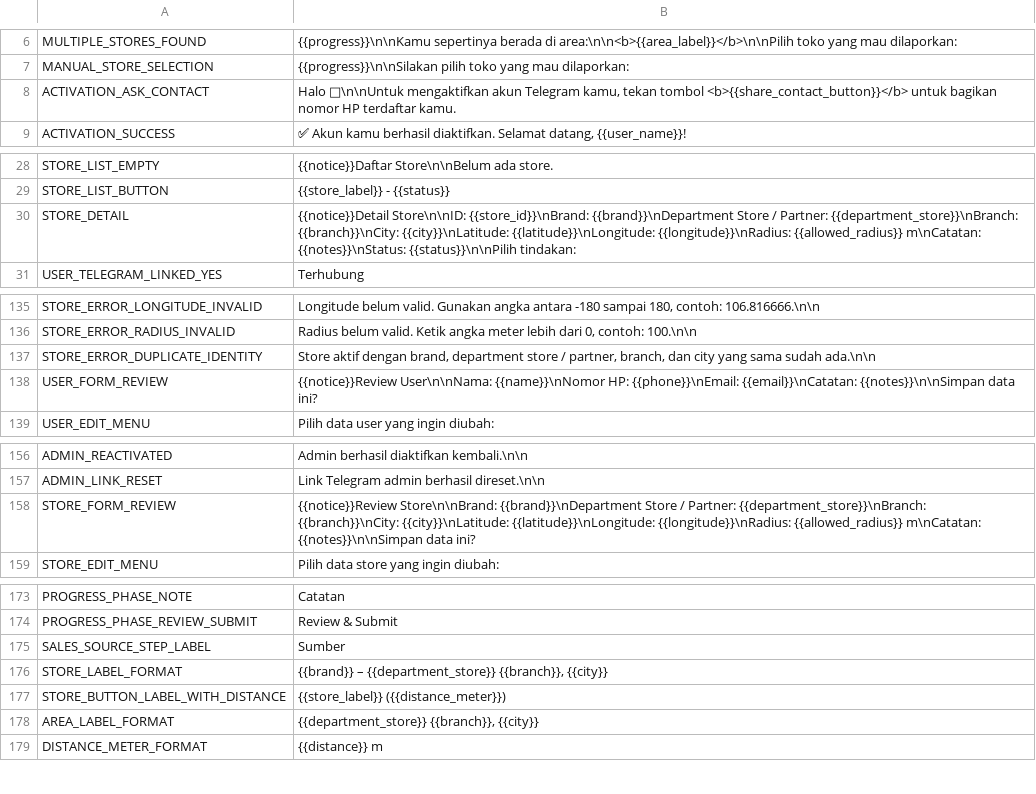
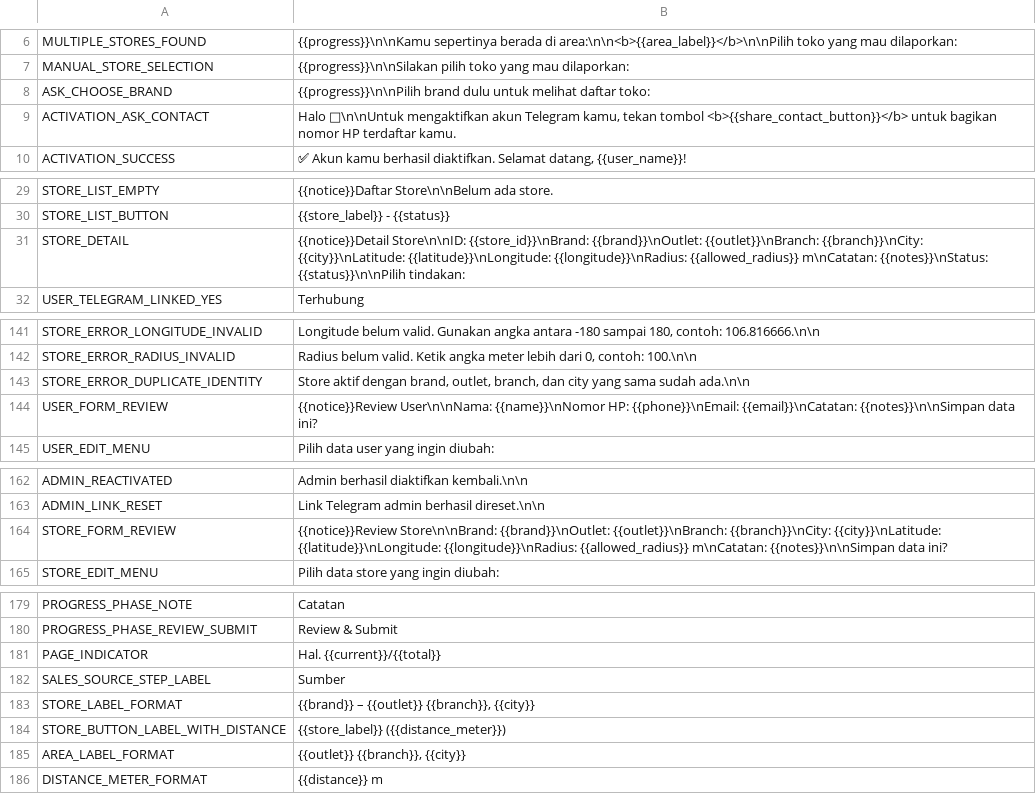
Before and after one commit to farocardician/issaDailyReport, a CSV file: Reference/ui_translate.csv, drawn as a sheet; only a part is shown, gaps mark what is left out; the diff covers the shown part only.

Commit message:
BrandFilteredPagination done

```diff
--- a/Reference/ui_translate.csv
+++ b/Reference/ui_translate.csv
@@ -7,2 +7,3 @@ MULTIPLE_STORES_FOUND,{{progress}}\n\nKamu sepertinya berada di area:\n\n<b>{{ar
 MANUAL_STORE_SELECTION,{{progress}}\n\nSilakan pilih toko yang mau dilaporkan:
+ASK_CHOOSE_BRAND,{{progress}}\n\nPilih brand dulu untuk melihat daftar toko:
 ACTIVATION_ASK_CONTACT,"Halo 👋\n\nUntuk mengaktifkan akun Telegram kamu, tekan tombol <b>{{share_contact_button}}</b> untuk bagikan nomor HP terdaftar kamu."
@@ -29,3 +30,3 @@ STORE_LIST_EMPTY,"{{notice}}Daftar Store\n\nBelum ada store."
 STORE_LIST_BUTTON,{{store_label}} - {{status}}
-STORE_DETAIL,"{{notice}}Detail Store\n\nID: {{store_id}}\nBrand: {{brand}}\nDepartment Store / Partner: {{department_store}}\nBranch: {{branch}}\nCity: {{city}}\nLatitude: {{latitude}}\nLongitude: {{longitude}}\nRadius: {{allowed_radius}} m\nCatatan: {{notes}}\nStatus: {{status}}\n\nPilih tindakan:"
+STORE_DETAIL,"{{notice}}Detail Store\n\nID: {{store_id}}\nBrand: {{brand}}\nOutlet: {{outlet}}\nBranch: {{branch}}\nCity: {{city}}\nLatitude: {{latitude}}\nLongitude: {{longitude}}\nRadius: {{allowed_radius}} m\nCatatan: {{notes}}\nStatus: {{status}}\n\nPilih tindakan:"
 USER_TELEGRAM_LINKED_YES,Terhubung
@@ -136,3 +142,3 @@ STORE_ERROR_LONGITUDE_INVALID,"Longitude belum valid. Gunakan angka antara -180
 STORE_ERROR_RADIUS_INVALID,"Radius belum valid. Ketik angka meter lebih dari 0, contoh: 100.\n\n"
-STORE_ERROR_DUPLICATE_IDENTITY,"Store aktif dengan brand, department store / partner, branch, dan city yang sama sudah ada.\n\n"
+STORE_ERROR_DUPLICATE_IDENTITY,"Store aktif dengan brand, outlet, branch, dan city yang sama sudah ada.\n\n"
 USER_FORM_REVIEW,"{{notice}}Review User\n\nNama: {{name}}\nNomor HP: {{phone}}\nEmail: {{email}}\nCatatan: {{notes}}\n\nSimpan data ini?"
@@ -157,3 +163,3 @@ ADMIN_REACTIVATED,"Admin berhasil diaktifkan kembali.\n\n"
 ADMIN_LINK_RESET,"Link Telegram admin berhasil direset.\n\n"
-STORE_FORM_REVIEW,"{{notice}}Review Store\n\nBrand: {{brand}}\nDepartment Store / Partner: {{department_store}}\nBranch: {{branch}}\nCity: {{city}}\nLatitude: {{latitude}}\nLongitude: {{longitude}}\nRadius: {{allowed_radius}} m\nCatatan: {{notes}}\n\nSimpan data ini?"
+STORE_FORM_REVIEW,"{{notice}}Review Store\n\nBrand: {{brand}}\nOutlet: {{outlet}}\nBranch: {{branch}}\nCity: {{city}}\nLatitude: {{latitude}}\nLongitude: {{longitude}}\nRadius: {{allowed_radius}} m\nCatatan: {{notes}}\n\nSimpan data ini?"
 STORE_EDIT_MENU,Pilih data store yang ingin diubah:
@@ -174,6 +180,7 @@ PROGRESS_PHASE_NOTE,Catatan
 PROGRESS_PHASE_REVIEW_SUBMIT,Review & Submit
+PAGE_INDICATOR,Hal. {{current}}/{{total}}
 SALES_SOURCE_STEP_LABEL,Sumber
-STORE_LABEL_FORMAT,"{{brand}} – {{department_store}} {{branch}}, {{city}}"
+STORE_LABEL_FORMAT,"{{brand}} – {{outlet}} {{branch}}, {{city}}"
 STORE_BUTTON_LABEL_WITH_DISTANCE,{{store_label}} ({{distance_meter}})
-AREA_LABEL_FORMAT,"{{department_store}} {{branch}}, {{city}}"
+AREA_LABEL_FORMAT,"{{outlet}} {{branch}}, {{city}}"
 DISTANCE_METER_FORMAT,{{distance}} m
```
Also changed, not shown: 8 added rows, 3 removed rows and 1 edited cell elsewhere in this file, Reference/store_master.csv, 36 other files.
